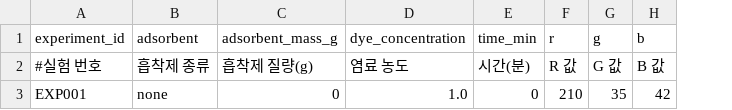
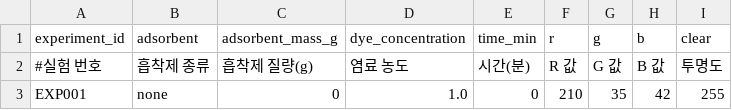
Before and after one commit to jiachoi0430/integral_team1, a CSV file: data/raw/sample_measurements.csv, drawn as a sheet; the diff names each change by its address in the sheet, - before the commit and + after, or states it on an @@ line.

Commit message:
데이터 항목에 투명도 추가

```diff
--- a/data/raw/sample_measurements.csv
+++ b/data/raw/sample_measurements.csv
+column I (clear), rows 2-3: 투명도 | 255
```
